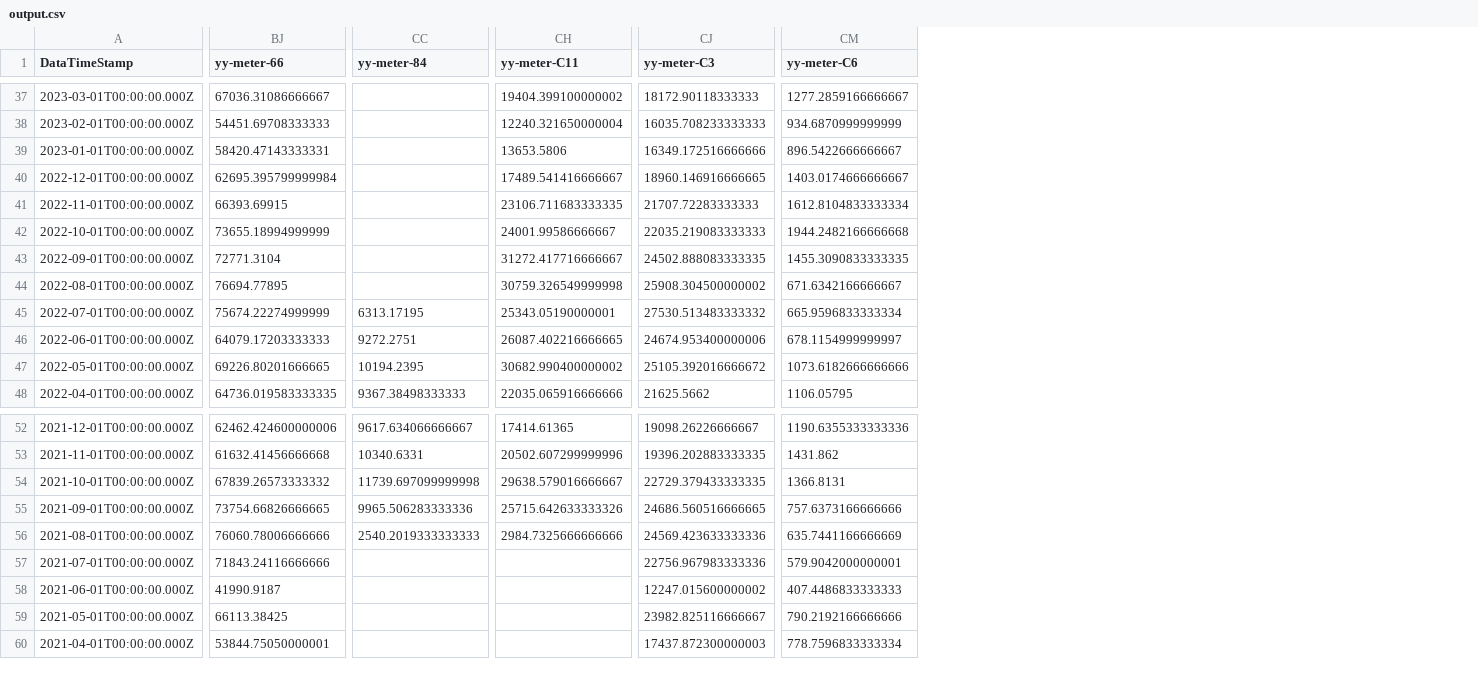
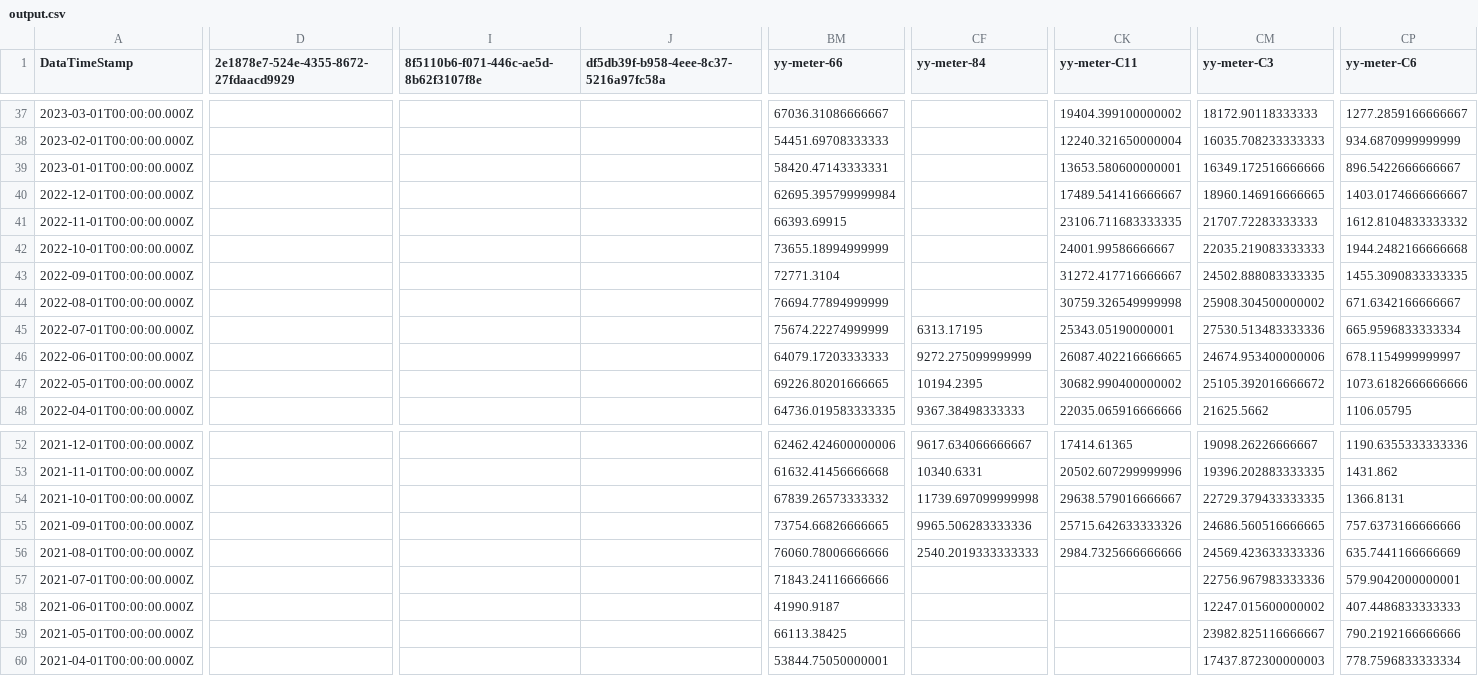
Before and after one commit to homesin/pwr, a CSV file: output.csv, drawn as a sheet; only a part is shown, gaps mark what is left out; addresses are those after the commit; the diff covers the shown part only; the diff names each change by its address in the sheet, - before the commit and + after, or states it on an @@ line.

```diff
--- a/output.csv
+++ b/output.csv
+column D, row 1: 2e1878e7-524e-4355-8672-27fdaacd9929
+column I, row 1: 8f5110b6-f071-446c-ae5d-8b62f3107f8e
+column J, row 1: df5db39f-b958-4eee-8c37-5216a97fc58a
-CK39 (yy-meter-C11): 13653.5806
+CK39 (yy-meter-C11): 13653.580600000001
-CP41 (yy-meter-C6): 1612.8104833333334
+CP41 (yy-meter-C6): 1612.8104833333332
-BM44 (yy-meter-66): 76694.77895
+BM44 (yy-meter-66): 76694.77894999999
-CM45 (yy-meter-C3): 27530.513483333332
+CM45 (yy-meter-C3): 27530.513483333336
-CF46 (yy-meter-84): 9272.2751
+CF46 (yy-meter-84): 9272.275099999999
```
Also changed, not shown: 98 edited cells elsewhere in this file.
